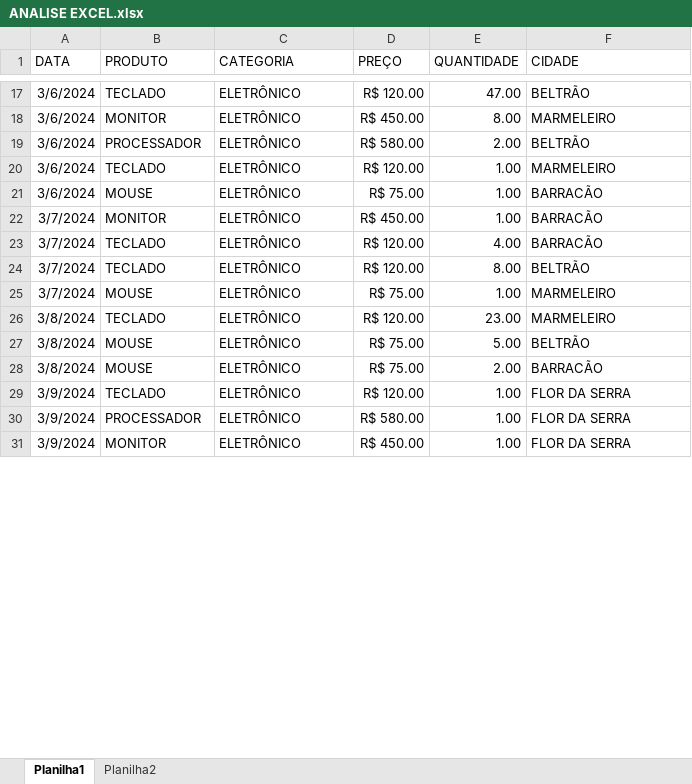
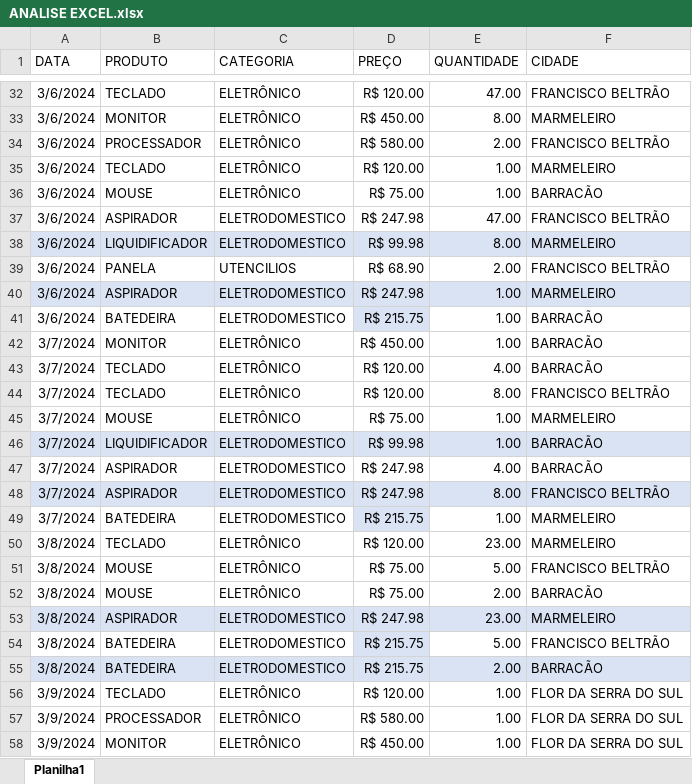
Before and after one commit to luisherkert123-hash/Analise-de-Vendas, an Excel workbook: ANALISE EXCEL.xlsx, sheet Planilha1, drawn as a sheet; only a part is shown, gaps mark what is left out; values as stored, in another font and other column widths than the file's, no borders; table styles not drawn; addresses are those after the commit; the diff covers the shown part only; the diff names each change by its address in the sheet, - before the commit and + after, or states it on an @@ line.

```diff
--- a/ANALISE EXCEL.xlsx (sheet Planilha1)
+++ b/ANALISE EXCEL.xlsx (sheet Planilha1)
-sheet tab: Planilha2
-F32 (CIDADE): BELTRÃO
+F32 (CIDADE): FRANCISCO BELTRÃO
-F34 (CIDADE): BELTRÃO
+F34 (CIDADE): FRANCISCO BELTRÃO
+row 37: 3/6/2024 | ASPIRADOR | ELETRODOMESTICO | R$ 247.98 | 47.00 | FRANCISCO BELTRÃO
+row 38: 3/6/2024 | LIQUIDIFICADOR | ELETRODOMESTICO | R$ 99.98 | 8.00 | MARMELEIRO
+row 39: 3/6/2024 | PANELA | UTENCILIOS | R$ 68.90 | 2.00 | FRANCISCO BELTRÃO
+row 40: 3/6/2024 | ASPIRADOR | ELETRODOMESTICO | R$ 247.98 | 1.00 | MARMELEIRO
+row 41: 3/6/2024 | BATEDEIRA | ELETRODOMESTICO | R$ 215.75 | 1.00 | BARRACÃO
-F44 (CIDADE): BELTRÃO
+F44 (CIDADE): FRANCISCO BELTRÃO
+row 46: 3/7/2024 | LIQUIDIFICADOR | ELETRODOMESTICO | R$ 99.98 | 1.00 | BARRACÃO
+row 47: 3/7/2024 | ASPIRADOR | ELETRODOMESTICO | R$ 247.98 | 4.00 | BARRACÃO
+row 48: 3/7/2024 | ASPIRADOR | ELETRODOMESTICO | R$ 247.98 | 8.00 | FRANCISCO BELTRÃO
+row 49: 3/7/2024 | BATEDEIRA | ELETRODOMESTICO | R$ 215.75 | 1.00 | MARMELEIRO
-F51 (CIDADE): BELTRÃO
+F51 (CIDADE): FRANCISCO BELTRÃO
+row 53: 3/8/2024 | ASPIRADOR | ELETRODOMESTICO | R$ 247.98 | 23.00 | MARMELEIRO
+row 54: 3/8/2024 | BATEDEIRA | ELETRODOMESTICO | R$ 215.75 | 5.00 | FRANCISCO BELTRÃO
+row 55: 3/8/2024 | BATEDEIRA | ELETRODOMESTICO | R$ 215.75 | 2.00 | BARRACÃO
-F56:F58 (CIDADE): FLOR DA SERRA
+F56:F58 (CIDADE): FLOR DA SERRA DO SUL
```
Also changed, not shown: 83 added rows, 1 removed row and 43 edited cells elsewhere in this sheet, 1 other file.
